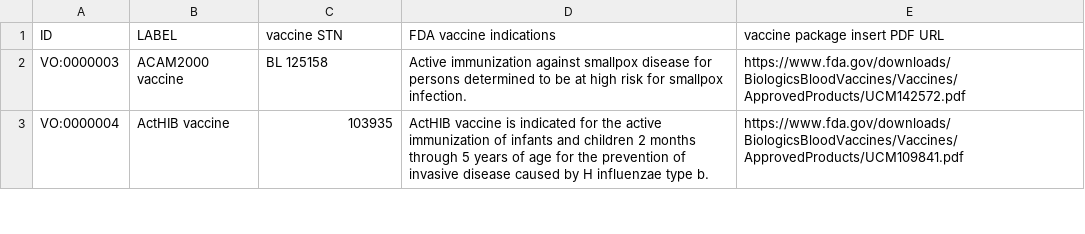
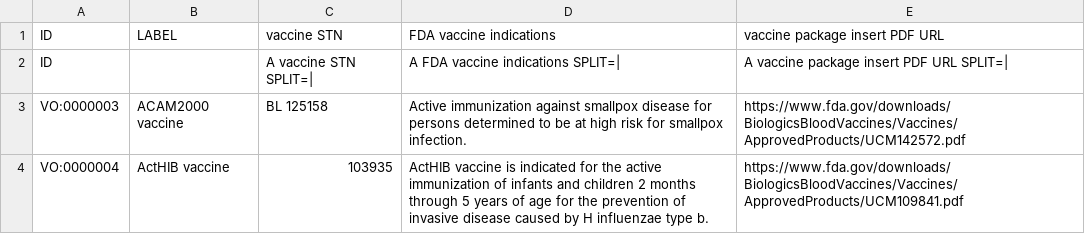
Before and after one commit to vaccineontology/VO, a CSV file: src/templates/vaccine_FDA.csv, drawn as a sheet; only a part is shown; the diff names each change by its address in the sheet, - before the commit and + after, or states it on an @@ line.

Commit message:
merged vaccine_FDA.csv for FDA indication, STN, package insert information, delete them in vaccine.csv

```diff
--- a/src/templates/vaccine_FDA.csv
+++ b/src/templates/vaccine_FDA.csv
+row 2: ID |  | A vaccine STN SPLIT=| | A FDA vaccine indications SPLIT=| | A vaccine package insert PDF URL SPLIT=
```
Also changed, not shown: 6 other files.
